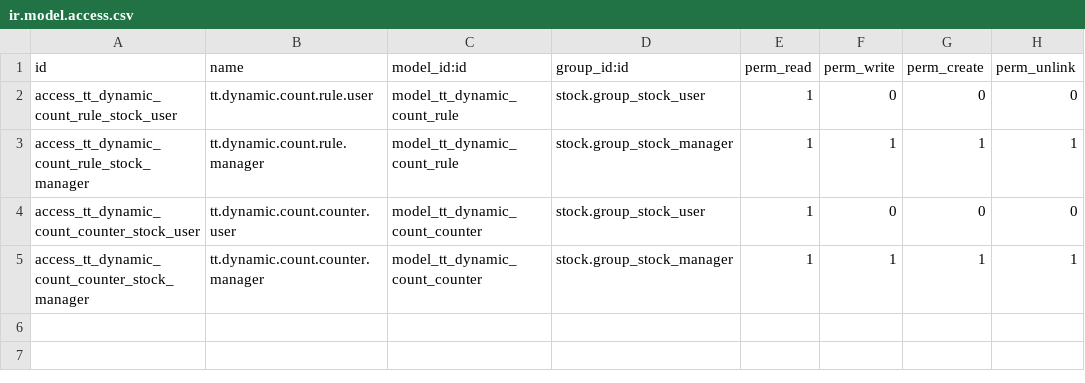
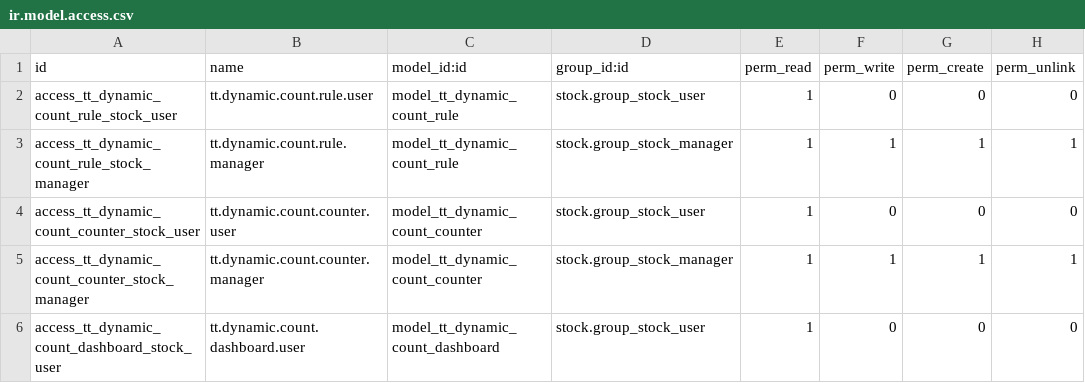
Before and after one commit to maslamhussaini/tt-dynamic-inventory-count, a CSV file: security/ir.model.access.csv, drawn as a sheet.

```diff
--- a/security/ir.model.access.csv
+++ b/security/ir.model.access.csv
@@ -5 +5,2 @@ access_tt_dynamic_count_counter_stock_user,tt.dynamic.count.counter.user,model_t
 access_tt_dynamic_count_counter_stock_manager,tt.dynamic.count.counter.manager,model_tt_dynamic_count_counter,stock.group_stock_manager,1,1,1,1
+access_tt_dynamic_count_dashboard_stock_user,tt.dynamic.count.dashboard.user,model_tt_dynamic_count_dashboard,stock.group_stock_user,1,0,0,0
```
Also changed, not shown: 14 other files.
